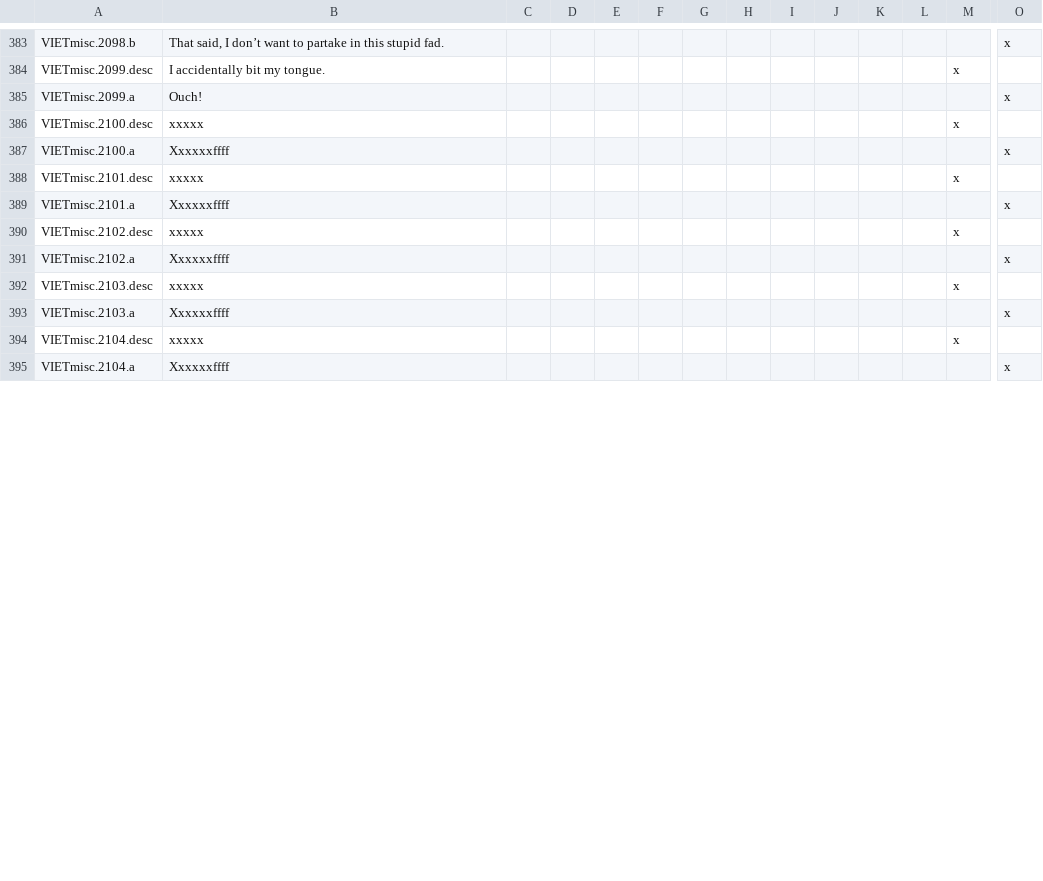
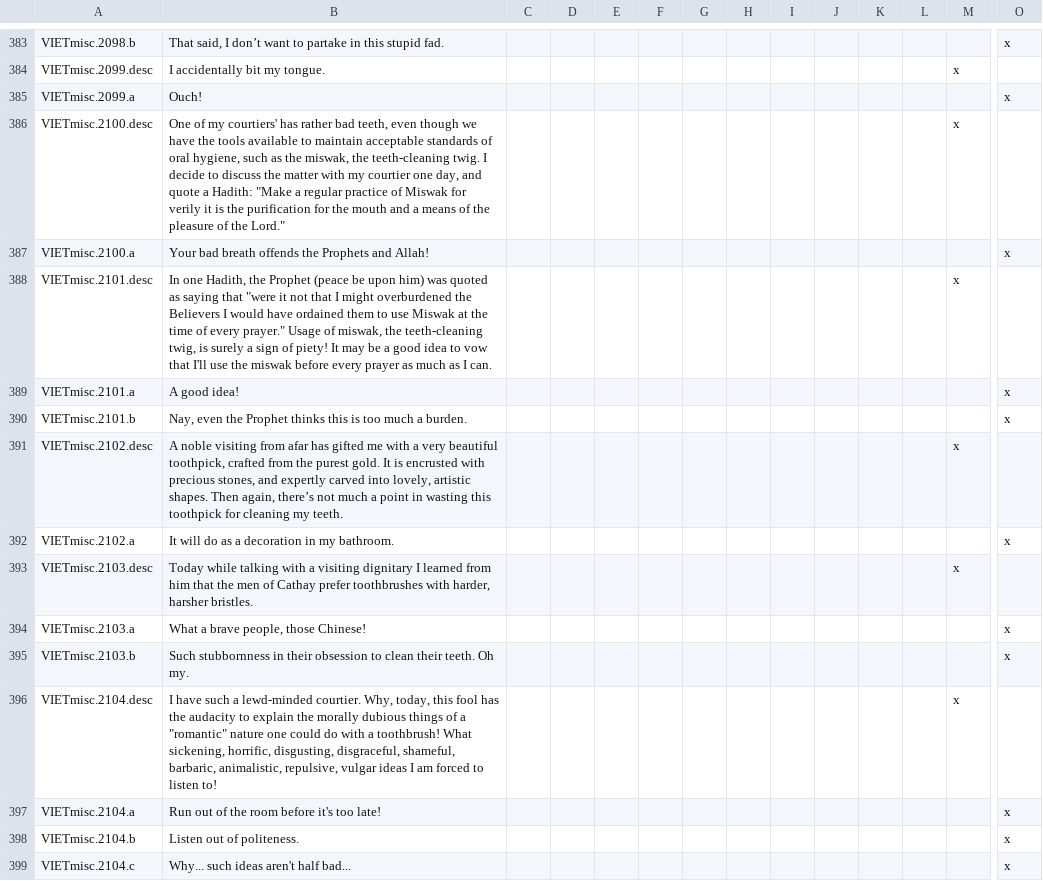
Before and after one commit to cybrxkhan/VIET, a CSV file: VIET_Assets/localisation/VIET_ipad_misc_fun.csv, drawn as a sheet; only a part is shown, gaps mark what is left out; addresses are those after the commit; rows hold the shown columns only; the diff covers the shown part only; the diff names each change by its address in the sheet, - before the commit and + after, or states it on an @@ line.

Commit message:
10 Toothbrushing Events
Also some misc. stuff like new event pics

```diff
--- a/VIET_Assets/localisation/VIET_ipad_misc_fun.csv
+++ b/VIET_Assets/localisation/VIET_ipad_misc_fun.csv
-B386: xxxxx
+B386: One of my courtiers' has rather bad teeth, even though we have the tools available to maintain acceptable standards of oral hygiene, such as the miswak, the teeth-cleaning twig. I decide to discuss the matter with my courtier one day, and quote a Hadith: "Make a regular practice of Miswak for verily it is the purification for the mouth and a means of the pleasure of the Lord."
-B387: Xxxxxxffff
+B387: Your bad breath offends the Prophets and Allah!
-B388: xxxxx
+B388: In one Hadith, the Prophet (peace be upon him) was quoted as saying that "were it not that I might overburdened the Believers I would have ordained them to use Miswak at the time of every prayer." Usage of miswak, the teeth-cleaning twig, is surely a sign of piety! It may be a good idea to vow that I'll use the miswak before every prayer as much as I can.
-B389: Xxxxxxffff
+B389: A good idea!
+row 390: VIETmisc.2101.b | Nay, even the Prophet thinks this is too much a burden. |  |  |  |  |  |  |  |  |  |  |  | x
-B391: xxxxx
+B391: A noble visiting from afar has gifted me with a very beautiful toothpick, crafted from the purest gold. It is encrusted with precious stones, and expertly carved into lovely, artistic shapes. Then again, there’s not much a point in wasting this toothpick for cleaning my teeth.
-B392: Xxxxxxffff
+B392: It will do as a decoration in my bathroom.
-B393: xxxxx
+B393: Today while talking with a visiting dignitary I learned from him that the men of Cathay prefer toothbrushes with harder, harsher bristles.
-B394: Xxxxxxffff
+B394: What a brave people, those Chinese!
+row 395: VIETmisc.2103.b | Such stubbornness in their obsession to clean their teeth. Oh my. |  |  |  |  |  |  |  |  |  |  |  | x
-B396: xxxxx
+B396: I have such a lewd-minded courtier. Why, today, this fool has the audacity to explain the morally dubious things of a "romantic" nature one could do with a toothbrush! What sickening, horrific, disgusting, disgraceful, shameful, barbaric, animalistic, repulsive, vulgar ideas I am forced to listen to!
-B397: Xxxxxxffff
+B397: Run out of the room before it's too late!
+row 398: VIETmisc.2104.b | Listen out of politeness. |  |  |  |  |  |  |  |  |  |  |  | x
+row 399: VIETmisc.2104.c | Why... such ideas aren't half bad... |  |  |  |  |  |  |  |  |  |  |  | x
```
Also changed, not shown: 45 added rows and 10 edited cells elsewhere in this file, VIET_Assets/localisation/VIET_modifiers.csv, 10 other files.
